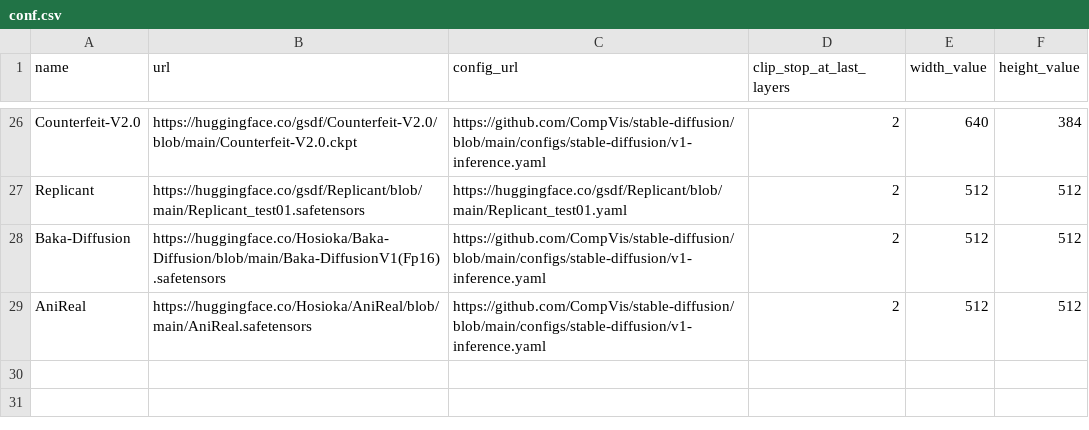
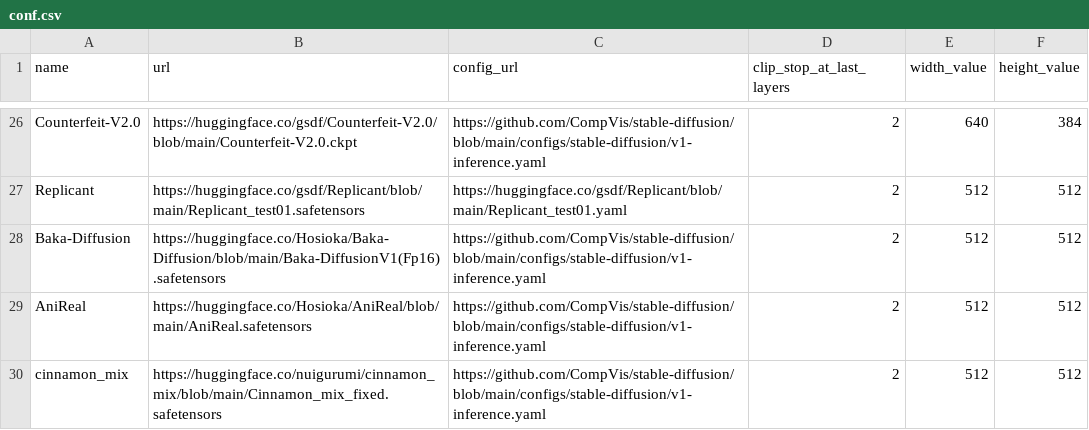
Before and after one commit to TPikku/uncadoo, a CSV file: conf.csv, drawn as a sheet; only a part is shown, gaps mark what is left out.

Commit message:
Update conf.csv

```diff
--- a/conf.csv
+++ b/conf.csv
@@ -29 +29,2 @@ Baka-Diffusion,https://huggingface.co/Hosioka/Baka-Diffusion/blob/main/Baka-Diff
 AniReal,https://huggingface.co/Hosioka/AniReal/blob/main/AniReal.safetensors,https://github.com/CompVis/stable-diffusion/blob/main/configs/stable-diffusion/v1-inference.yaml,2,512,512
+cinnamon_mix,https://huggingface.co/nuigurumi/cinnamon_mix/blob/main/Cinnamon_mix_fixed.safetensors,https://github.com/CompVis/stable-diffusion/blob/main/configs/stable-diffusion/v1-inference.yaml,2,512,512
```
